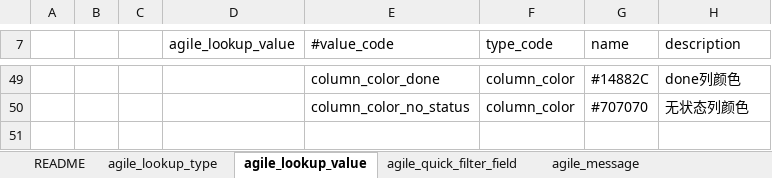
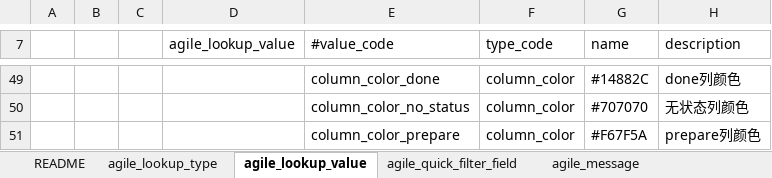
Before and after one commit to choerodon/agile-service-old, an Excel workbook: src/main/resources/script/db/data_init/2018-05-19-data-init.xlsx, sheet agile_lookup_value, drawn as a sheet; only a part is shown, gaps mark what is left out; values as stored, in another font and other column widths than the file's, no borders; the diff names each change by its address in the sheet, - before the commit and + after, or states it on an @@ line.

```diff
--- a/src/main/resources/script/db/data_init/2018-05-19-data-init.xlsx (sheet agile_lookup_value)
+++ b/src/main/resources/script/db/data_init/2018-05-19-data-init.xlsx (sheet agile_lookup_value)
+row 51:  |  |  |  | column_color_prepare | column_color | #F67F5A | prepare列颜色
```
Also changed, not shown: 1 other file.
